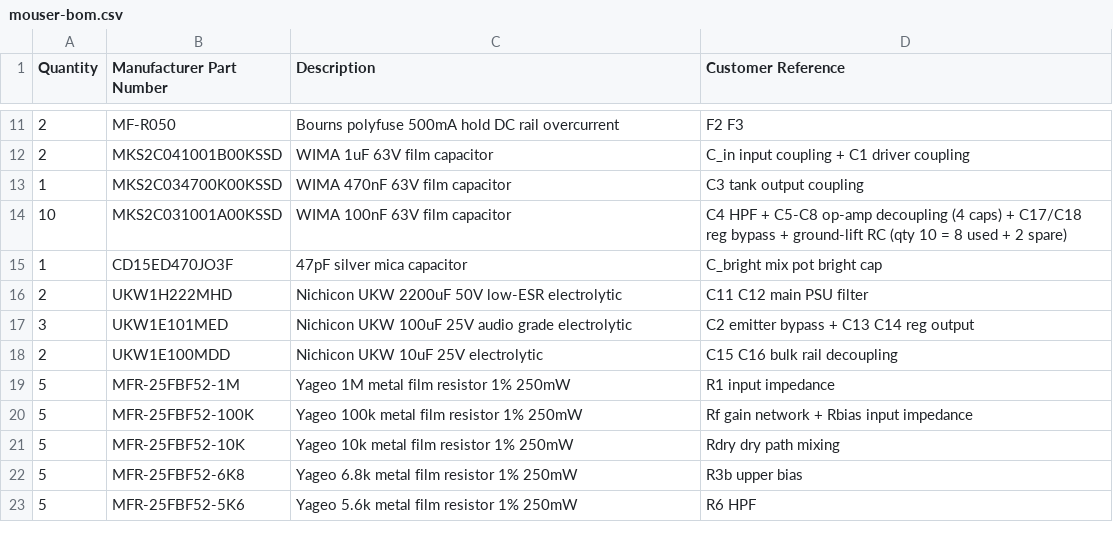
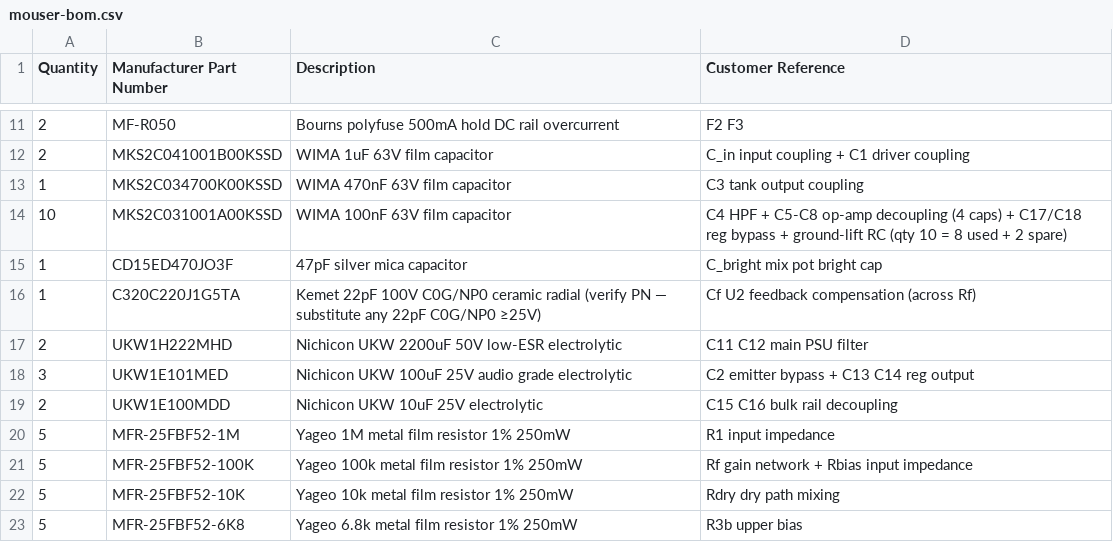
Before and after one commit to bingeboy/le-ton-juste, a CSV file: docs/reverb-tank/mouser-bom.csv, drawn as a sheet; only a part is shown, gaps mark what is left out; the shorter side is filled out with more unchanged rows.

```diff
--- a/docs/reverb-tank/mouser-bom.csv
+++ b/docs/reverb-tank/mouser-bom.csv
@@ -15,2 +15,3 @@ Quantity,Manufacturer Part Number,Description,Customer Reference
 1,CD15ED470JO3F,47pF silver mica capacitor,C_bright mix pot bright cap
+1,C320C220J1G5TA,Kemet 22pF 100V C0G/NP0 ceramic radial (verify PN — substitute any 22pF C0G/NP0 ≥25V),Cf U2 feedback compensation (across Rf)
 2,UKW1H222MHD,Nichicon UKW 2200uF 50V low-ESR electrolytic,C11 C12 main PSU filter
```
Also changed, not shown: 20 other files.
